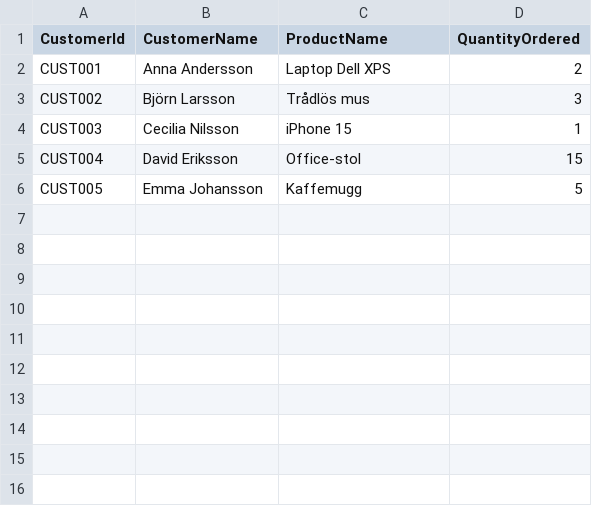
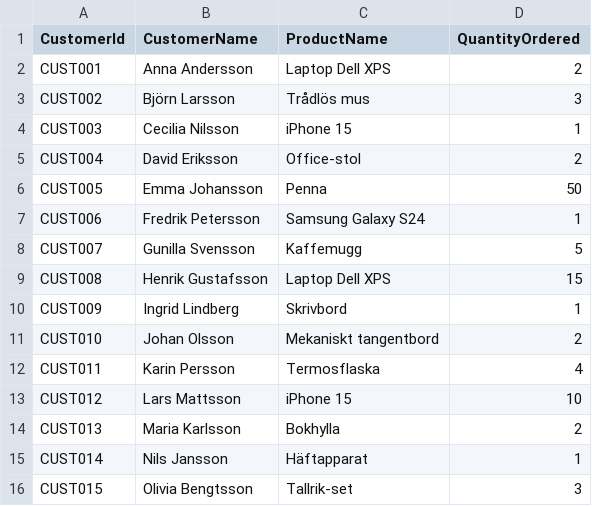
Before and after one commit to Claes1981/assignment-oop-81clafra, a CSV file: OOPAssignment/ordrar.csv, drawn as a sheet.

Commit message:
Add larger supply and order files from course repository.

```diff
--- a/OOPAssignment/ordrar.csv
+++ b/OOPAssignment/ordrar.csv
@@ -4,3 +4,13 @@ CUST002,Björn Larsson,Trådlös mus,3
 CUST003,Cecilia Nilsson,iPhone 15,1
-CUST004,David Eriksson,Office-stol,15
-CUST005,Emma Johansson,Kaffemugg,5
+CUST004,David Eriksson,Office-stol,2
+CUST005,Emma Johansson,Penna,50
+CUST006,Fredrik Petersson,Samsung Galaxy S24,1
+CUST007,Gunilla Svensson,Kaffemugg,5
+CUST008,Henrik Gustafsson,Laptop Dell XPS,15
+CUST009,Ingrid Lindberg,Skrivbord,1
+CUST010,Johan Olsson,Mekaniskt tangentbord,2
+CUST011,Karin Persson,Termosflaska,4
+CUST012,Lars Mattsson,iPhone 15,10
+CUST013,Maria Karlsson,Bokhylla,2
+CUST014,Nils Jansson,Häftapparat,1
+CUST015,Olivia Bengtsson,Tallrik-set,3
```
Also changed, not shown: 1 other file.
